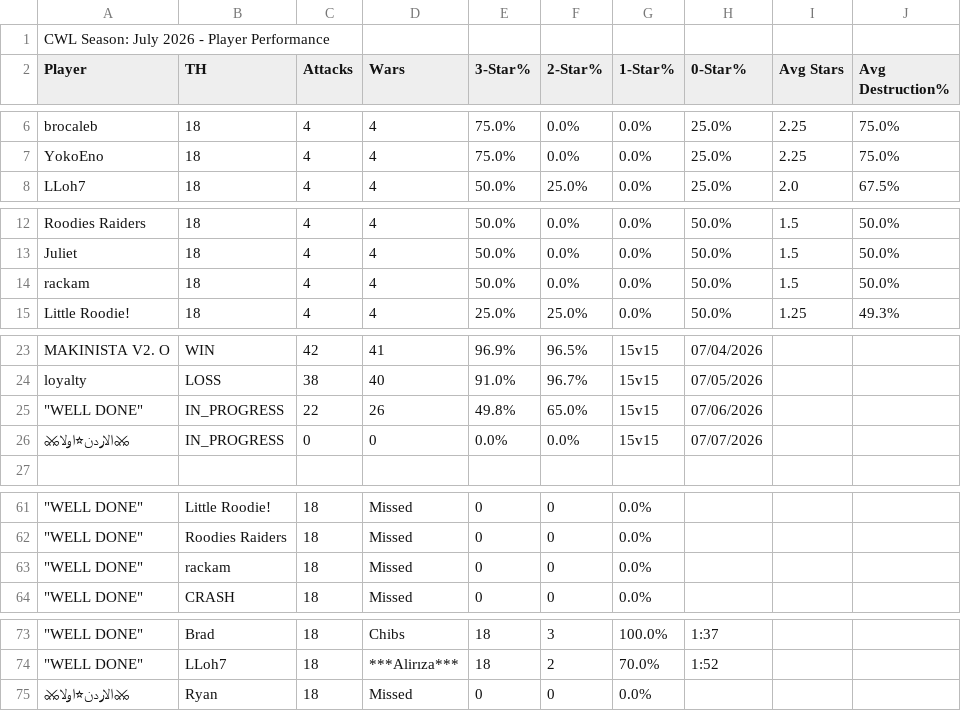
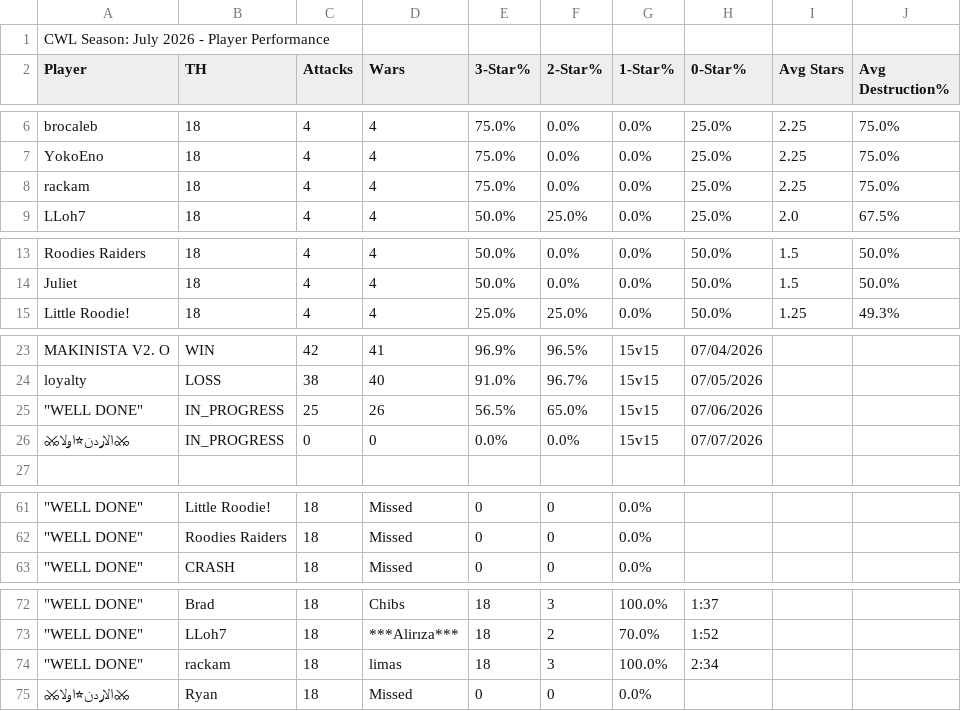
Before and after one commit to Silvester13-SOS/clash-war-analytics, a CSV file: docs/data/cwl-season/2026-7.csv, drawn as a sheet; only a part is shown, gaps mark what is left out; removed rows and columns are numbered as before the commit, all else as after; the diff names each change by its address in the sheet, - before the commit and + after, or states it on an @@ line.

```diff
--- a/docs/data/cwl-season/2026-7.csv
+++ b/docs/data/cwl-season/2026-7.csv
+row 8: rackam | 18 | 4 | 4 | 75.0% | 0.0% | 0.0% | 25.0% | 2.25 | 75.0%
-row 14: rackam | 18 | 4 | 4 | 50.0% | 0.0% | 0.0% | 50.0% | 1.5 | 50.0%
-C25 (Attacks): 22
+C25 (Attacks): 25
-E25 (3-Star%): 49.8%
+E25 (3-Star%): 56.5%
-row 63: "WELL DONE" | rackam | 18 | Missed | 0 | 0 | 0.0%
+row 74: "WELL DONE" | rackam | 18 | limas | 18 | 3 | 100.0% | 2:34
```
Also changed, not shown: 12 other files.
